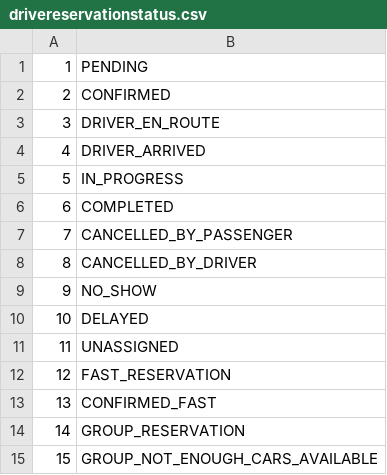
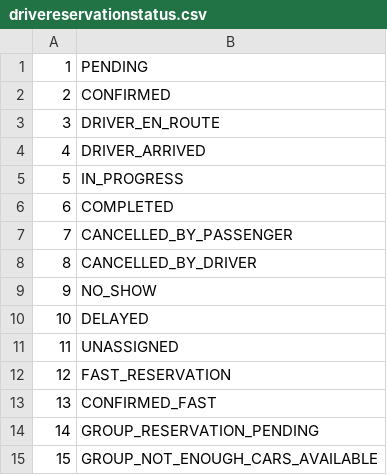
Before and after one commit to matejaaj/Booking, a CSV file: Resources/Data/drivereservationstatus.csv, drawn as a sheet.

```diff
--- a/Resources/Data/drivereservationstatus.csv
+++ b/Resources/Data/drivereservationstatus.csv
@@ -13,3 +13,3 @@
 13|CONFIRMED_FAST
-14|GROUP_RESERVATION
+14|GROUP_RESERVATION_PENDING
 15|GROUP_NOT_ENOUGH_CARS_AVAILABLE
```
Also changed, not shown: Resources/Data/detailedlocation.csv, 8 other files.
